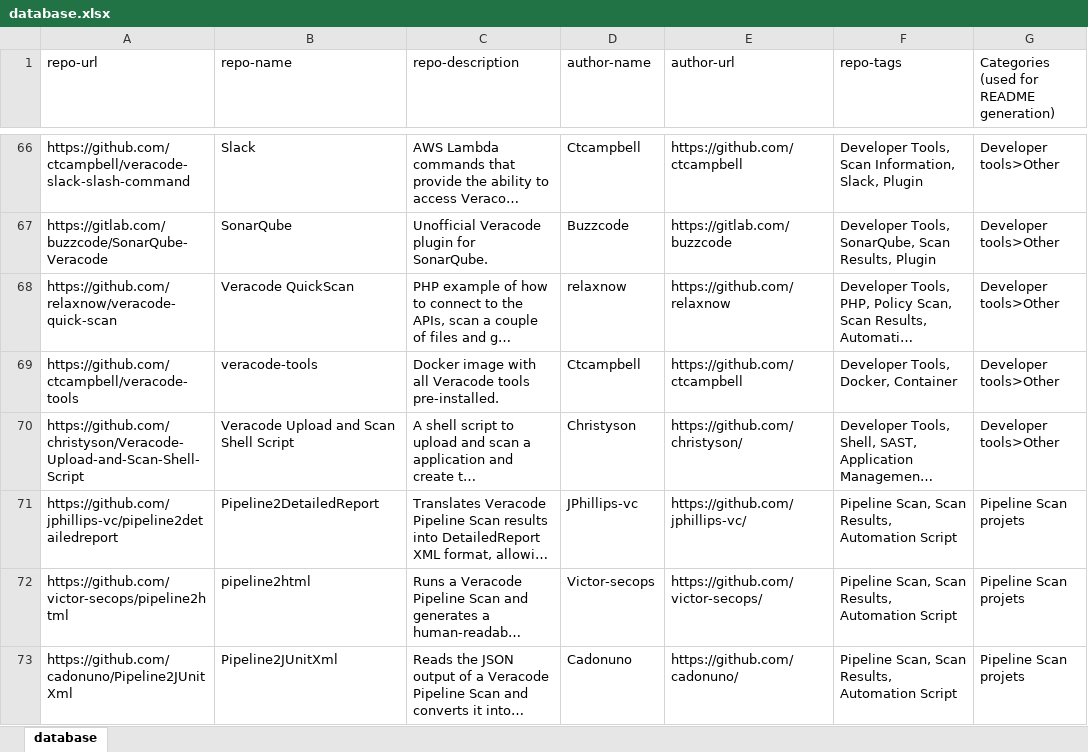
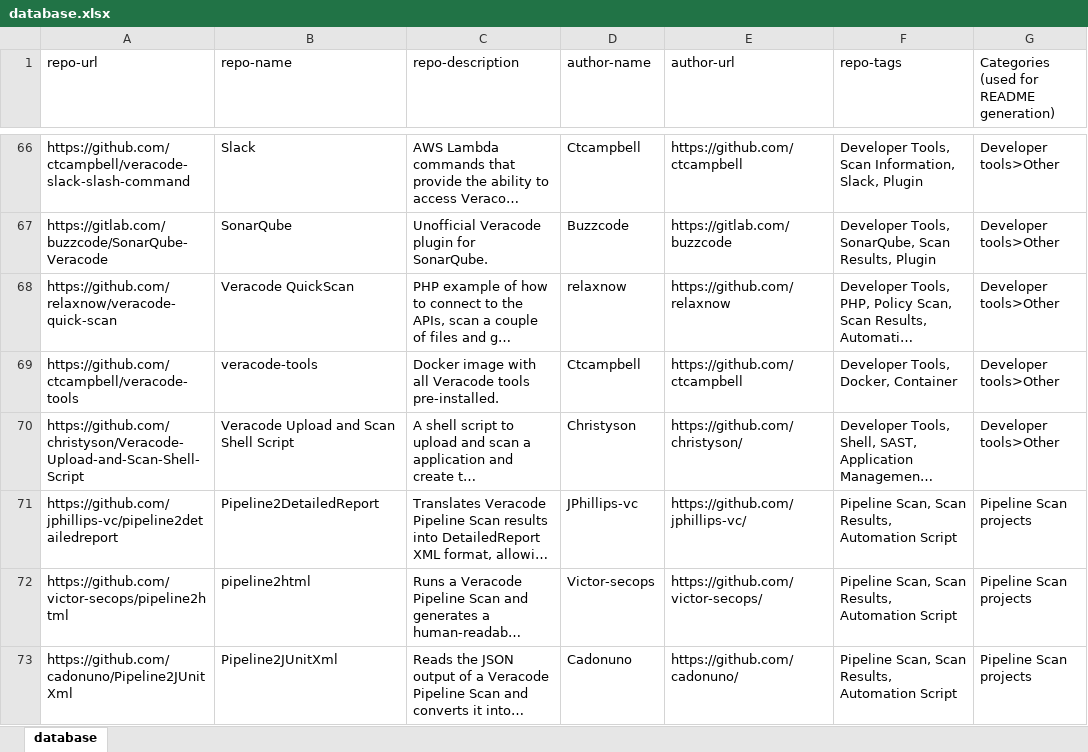
Before and after one commit to cadonuno/veracode-tags-test, an Excel workbook: database.xlsx, sheet database, drawn as a sheet; only a part is shown, gaps mark what is left out; long unchanged cells end in …; values as stored, in another font and other column widths than the file's, no borders; table styles not drawn; the diff covers the shown part only; the diff names each change by its address in the sheet, - before the commit and + after, or states it on an @@ line.

Commit message:
Adding scan workflow and collection creation scripts

```diff
--- a/database.xlsx (sheet database)
+++ b/database.xlsx (sheet database)
-G71:G73: Pipeline Scan projets
+G71:G73: Pipeline Scan projects
```
Also changed, not shown: 2 added rows and 3 edited cells elsewhere in this sheet, 1 other file.
